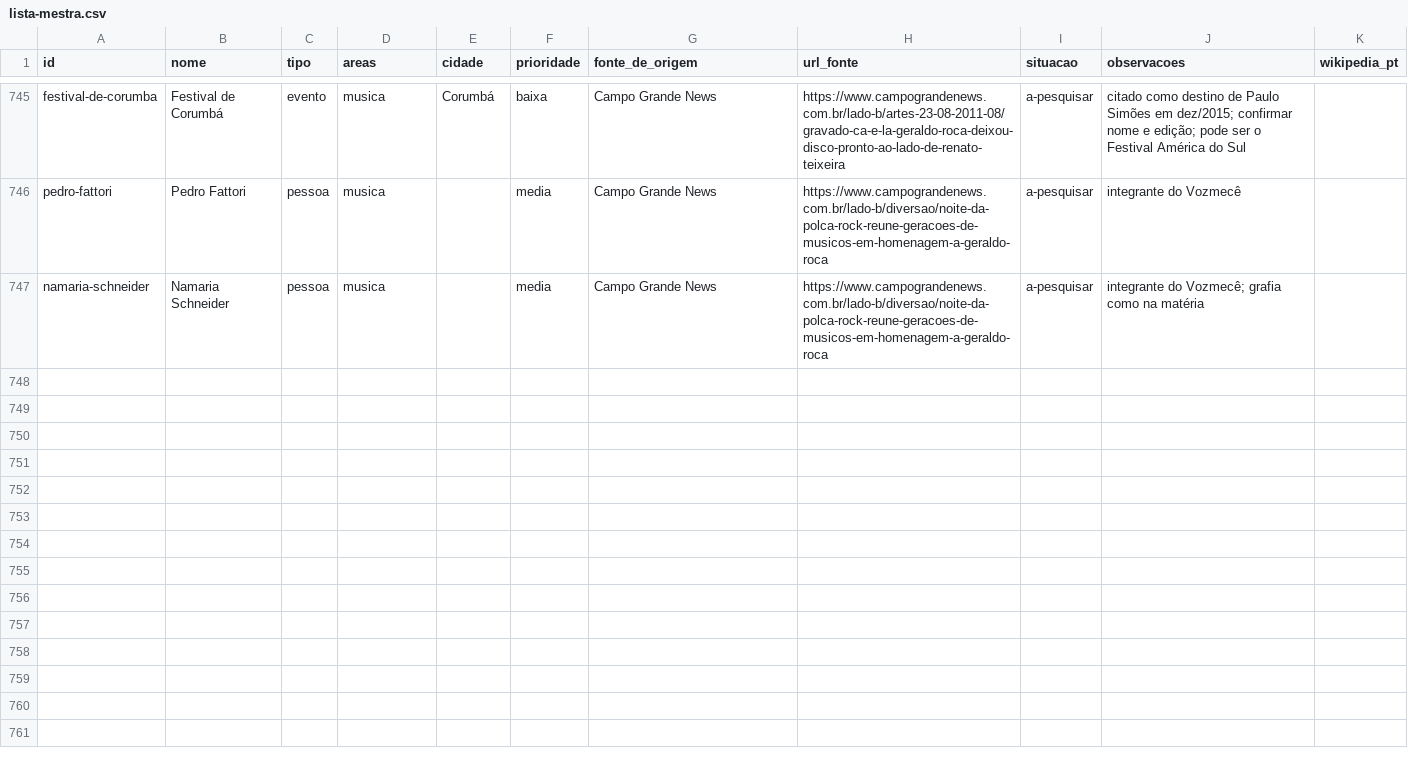
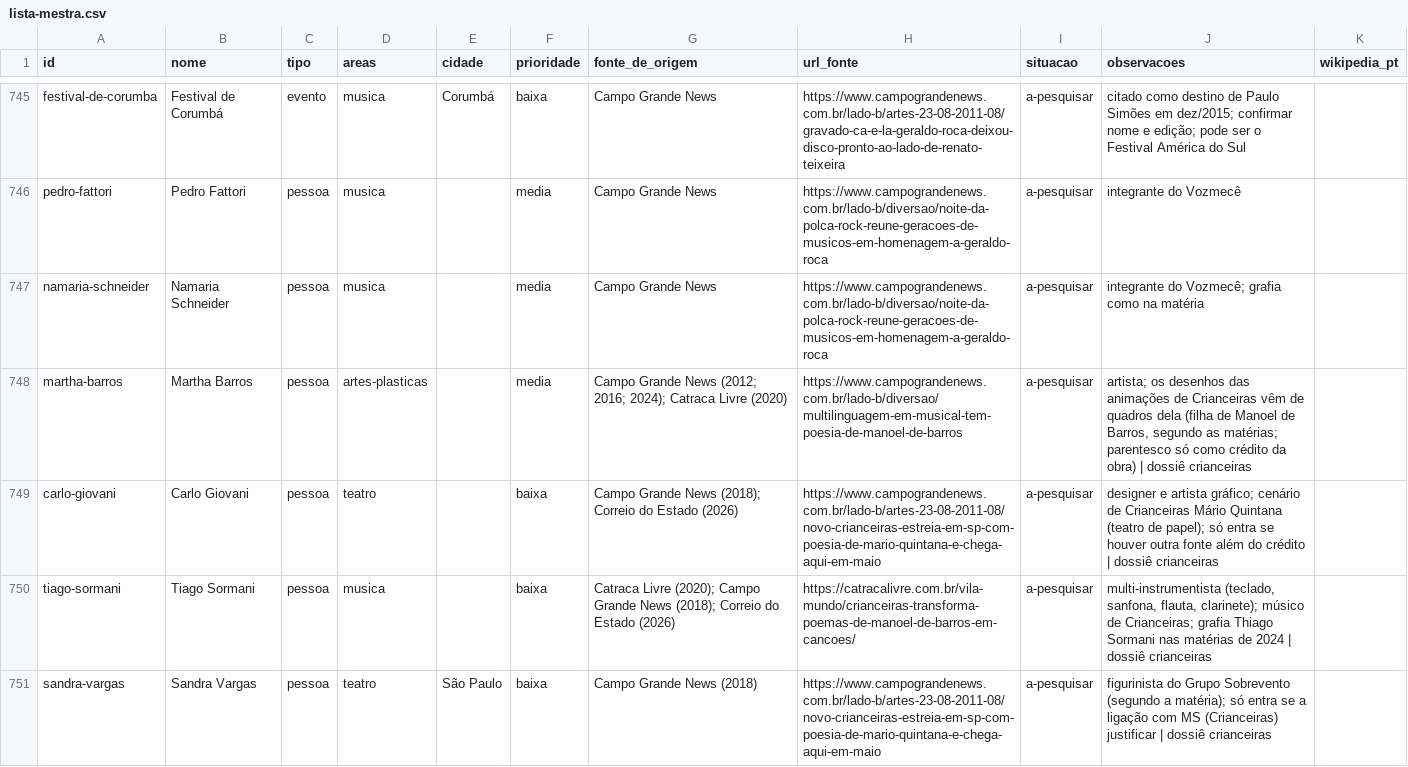
Before and after one commit to VACA18AZUL/wikiculture-ms, a CSV file: dados/lista-mestra.csv, drawn as a sheet; only a part is shown, gaps mark what is left out; the diff covers the shown part only.

```diff
--- a/dados/lista-mestra.csv
+++ b/dados/lista-mestra.csv
@@ -747 +747,5 @@ pedro-fattori,Pedro Fattori,pessoa,musica,,media,Campo Grande News,https://www.c
 namaria-schneider,Namaria Schneider,pessoa,musica,,media,Campo Grande News,https://www.campograndenews.com.br/lado-b/diversao/noite-da-polca-rock-reune-geracoes-de-musicos-em-homenagem-a-geraldo-roca,a-pesquisar,integrante do Vozmecê; grafia como na matéria,
+martha-barros,Martha Barros,pessoa,artes-plasticas,,media,Campo Grande News (2012; 2016; 2024); Catraca Livre (2020),https://www.campograndenews.com.br/lado-b/diversao/multilinguagem-em-musical-tem-poesia-de-manoel-de-barros,a-pesquisar,"artista; os desenhos das animações de Crianceiras vêm de quadros dela (filha de Manoel de Barros, segundo as matérias; parentesco só como crédito da obra) | dossiê crianceiras",
+carlo-giovani,Carlo Giovani,pessoa,teatro,,baixa,Campo Grande News (2018); Correio do Estado (2026),https://www.campograndenews.com.br/lado-b/artes-23-08-2011-08/novo-crianceiras-estreia-em-sp-com-poesia-de-mario-quintana-e-chega-aqui-em-maio,a-pesquisar,designer e artista gráfico; cenário de Crianceiras Mário Quintana (teatro de papel); só entra se houver outra fonte além do crédito | dossiê crianceiras,
+tiago-sormani,Tiago Sormani,pessoa,musica,,baixa,Catraca Livre (2020); Campo Grande News (2018); Correio do Estado (2026),https://catracalivre.com.br/vila-mundo/crianceiras-transforma-poemas-de-manoel-de-barros-em-cancoes/,a-pesquisar,"multi-instrumentista (teclado, sanfona, flauta, clarinete); músico de Crianceiras; grafia Thiago Sormani nas matérias de 2024 | dossiê crianceiras",
+sandra-vargas,Sandra Vargas,pessoa,teatro,São Paulo,baixa,Campo Grande News (2018),https://www.campograndenews.com.br/lado-b/artes-23-08-2011-08/novo-crianceiras-estreia-em-sp-com-poesia-de-mario-quintana-e-chega-aqui-em-maio,a-pesquisar,figurinista do Grupo Sobrevento (segundo a matéria); só entra se a ligação com MS (Crianceiras) justificar | dossiê crianceiras,
```
Also changed, not shown: 10 added rows and 6 edited cells elsewhere in this file, 22 other files.
